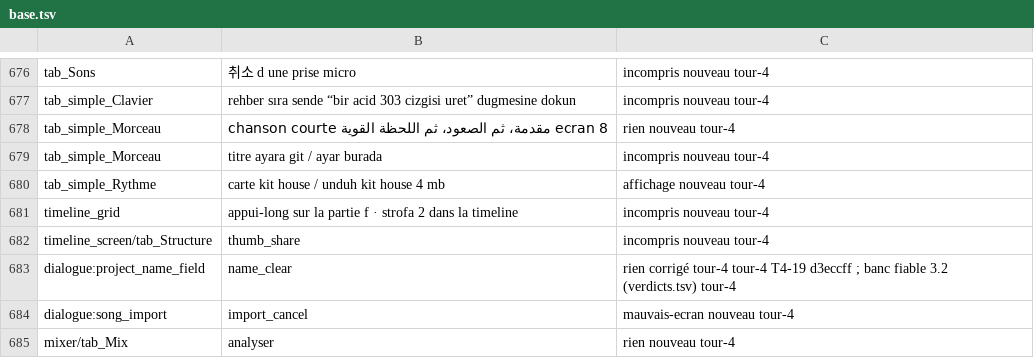
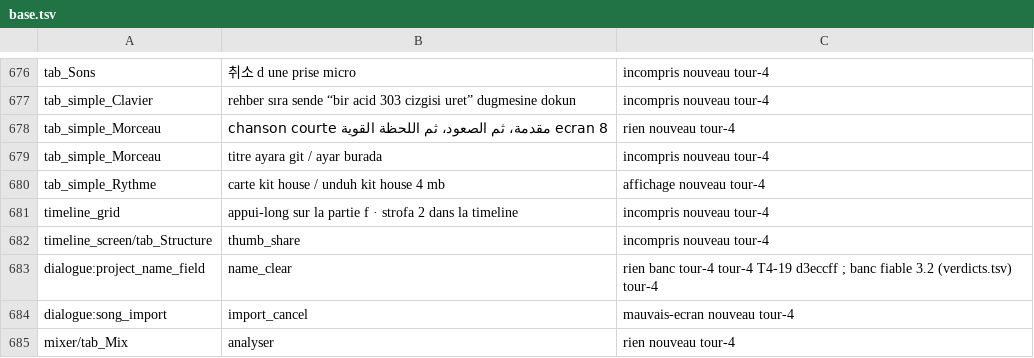
Before and after one commit to benjaminpaquot123-netizen/pocket-studio, a TSV file: docs/audits/ultra/base.tsv, drawn as a sheet; only a part is shown, gaps mark what is left out.

```diff
--- a/docs/audits/ultra/base.tsv
+++ b/docs/audits/ultra/base.tsv
@@ -682,3 +682,3 @@ timeline_grid|appui-long sur la partie f · strofa 2 dans la timeline|incompris
 timeline_screen/tab_Structure|thumb_share|incompris	nouveau	tour-4	
-dialogue:project_name_field|name_clear|rien	corrigé	tour-4	tour-4 T4-19 d3eccff ; banc fiable 3.2 (verdicts.tsv)	tour-4
+dialogue:project_name_field|name_clear|rien	banc	tour-4	tour-4 T4-19 d3eccff ; banc fiable 3.2 (verdicts.tsv)	tour-4
 dialogue:song_import|import_cancel|mauvais-ecran	nouveau	tour-4	
```
